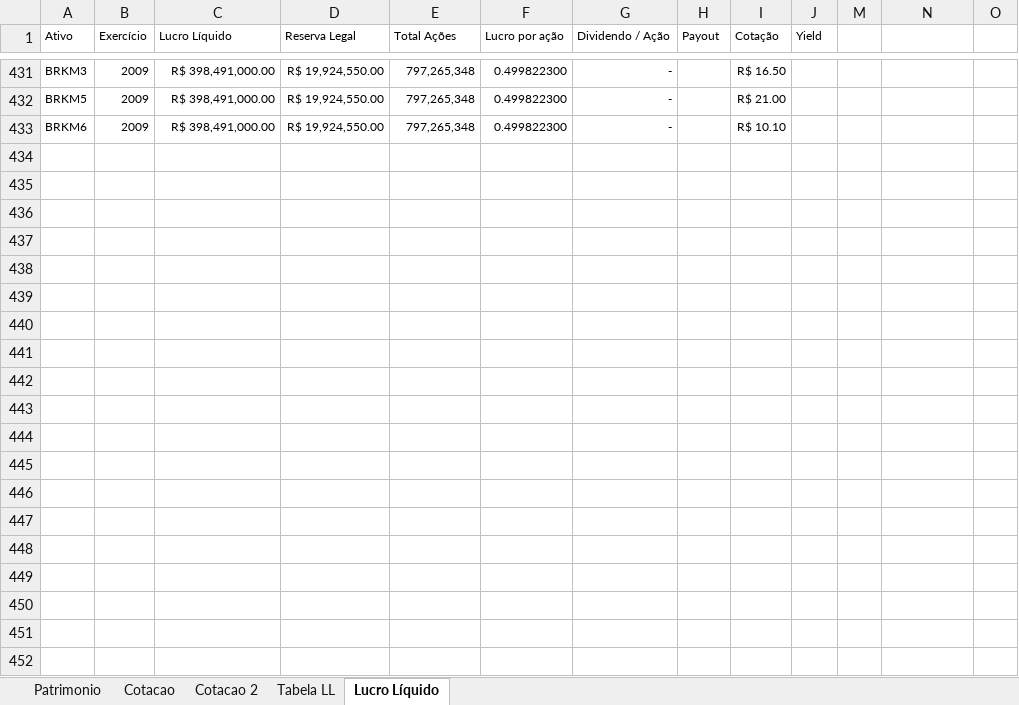
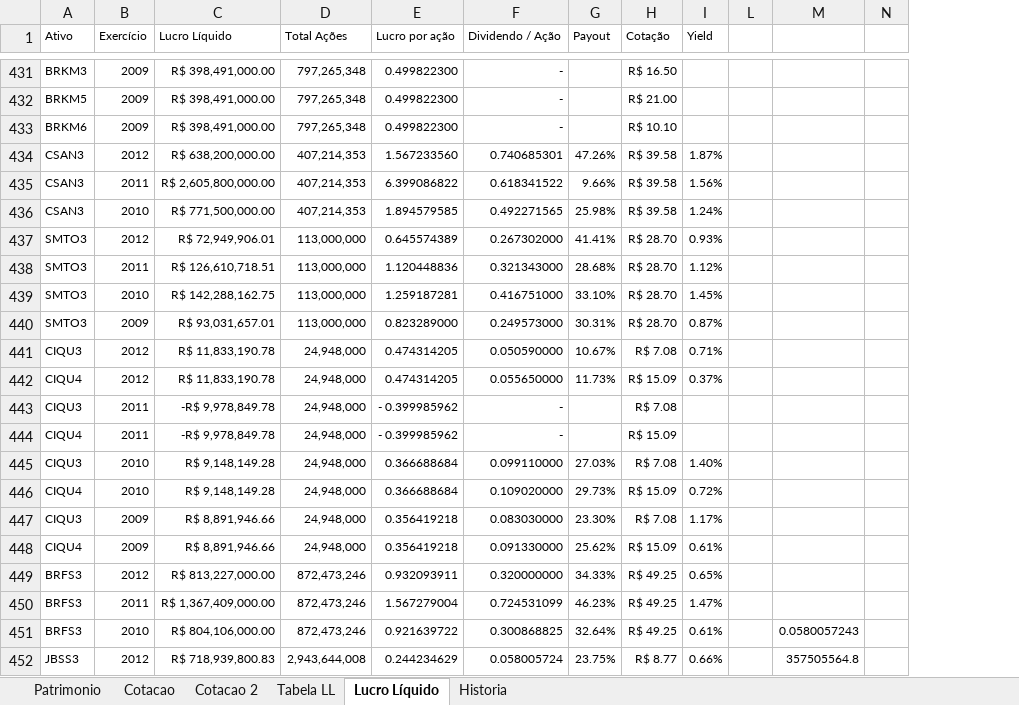
Before and after one commit to bengelbert/ifsc, an Excel workbook: stocks/dividendo.xlsm, sheet Lucro Líquido, drawn as a sheet; only a part is shown, gaps mark what is left out; values as stored, in another font and other column widths than the file's, no borders; table styles not drawn; removed rows and columns are numbered as before the commit, all else as after; the diff covers the shown part only; the diff names each change by its address in the sheet, - before the commit and + after, or states it on an @@ line.

```diff
--- a/stocks/dividendo.xlsm (sheet Lucro Líquido)
+++ b/stocks/dividendo.xlsm (sheet Lucro Líquido)
+sheet tab: Historia
-column D (Reserva Legal), rows 431-433: all R$ 19,924,550.00
+row 434: CSAN3 | 2012 | R$ 638,200,000.00 | 407,214,353 | 1.567233560 | 0.740685301 | 47.26% | R$ 39.58 | 1.87%
+row 435: CSAN3 | 2011 | R$ 2,605,800,000.00 | 407,214,353 | 6.399086822 | 0.618341522 | 9.66% | R$ 39.58 | 1.56%
+row 436: CSAN3 | 2010 | R$ 771,500,000.00 | 407,214,353 | 1.894579585 | 0.492271565 | 25.98% | R$ 39.58 | 1.24%
+row 437: SMTO3 | 2012 | R$ 72,949,906.01 | 113,000,000 | 0.645574389 | 0.267302000 | 41.41% | R$ 28.70 | 0.93%
+row 438: SMTO3 | 2011 | R$ 126,610,718.51 | 113,000,000 | 1.120448836 | 0.321343000 | 28.68% | R$ 28.70 | 1.12%
+row 439: SMTO3 | 2010 | R$ 142,288,162.75 | 113,000,000 | 1.259187281 | 0.416751000 | 33.10% | R$ 28.70 | 1.45%
+row 440: SMTO3 | 2009 | R$ 93,031,657.01 | 113,000,000 | 0.823289000 | 0.249573000 | 30.31% | R$ 28.70 | 0.87%
+row 441: CIQU3 | 2012 | R$ 11,833,190.78 | 24,948,000 | 0.474314205 | 0.050590000 | 10.67% | R$ 7.08 | 0.71%
+row 442: CIQU4 | 2012 | R$ 11,833,190.78 | 24,948,000 | 0.474314205 | 0.055650000 | 11.73% | R$ 15.09 | 0.37%
+row 443: CIQU3 | 2011 | -R$ 9,978,849.78 | 24,948,000 | - 0.399985962 | - |  | R$ 7.08
+row 444: CIQU4 | 2011 | -R$ 9,978,849.78 | 24,948,000 | - 0.399985962 | - |  | R$ 15.09
+row 445: CIQU3 | 2010 | R$ 9,148,149.28 | 24,948,000 | 0.366688684 | 0.099110000 | 27.03% | R$ 7.08 | 1.40%
+row 446: CIQU4 | 2010 | R$ 9,148,149.28 | 24,948,000 | 0.366688684 | 0.109020000 | 29.73% | R$ 15.09 | 0.72%
+row 447: CIQU3 | 2009 | R$ 8,891,946.66 | 24,948,000 | 0.356419218 | 0.083030000 | 23.30% | R$ 7.08 | 1.17%
+row 448: CIQU4 | 2009 | R$ 8,891,946.66 | 24,948,000 | 0.356419218 | 0.091330000 | 25.62% | R$ 15.09 | 0.61%
+row 449: BRFS3 | 2012 | R$ 813,227,000.00 | 872,473,246 | 0.932093911 | 0.320000000 | 34.33% | R$ 49.25 | 0.65%
+row 450: BRFS3 | 2011 | R$ 1,367,409,000.00 | 872,473,246 | 1.567279004 | 0.724531099 | 46.23% | R$ 49.25 | 1.47%
+row 451: BRFS3 | 2010 | R$ 804,106,000.00 | 872,473,246 | 0.921639722 | 0.300868825 | 32.64% | R$ 49.25 | 0.61% |  | 0.0580057243
+row 452: JBSS3 | 2012 | R$ 718,939,800.83 | 2,943,644,008 | 0.244234629 | 0.058005724 | 23.75% | R$ 8.77 | 0.66% |  | 357505564.8
```
Also changed, not shown: 43 added rows, 12 edited cells and cell formats elsewhere in this sheet, sheet Patrimonio, sheet Tabela LL, sheet Cotacao 2, formulas that keep their value, hidden cells, charts or pictures.
